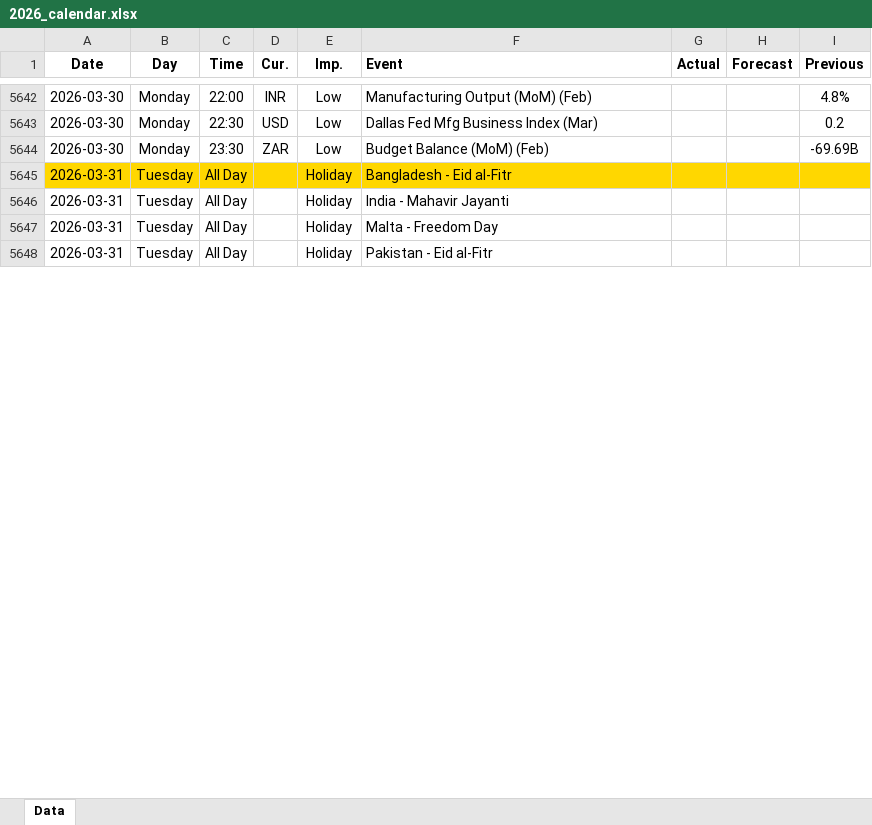
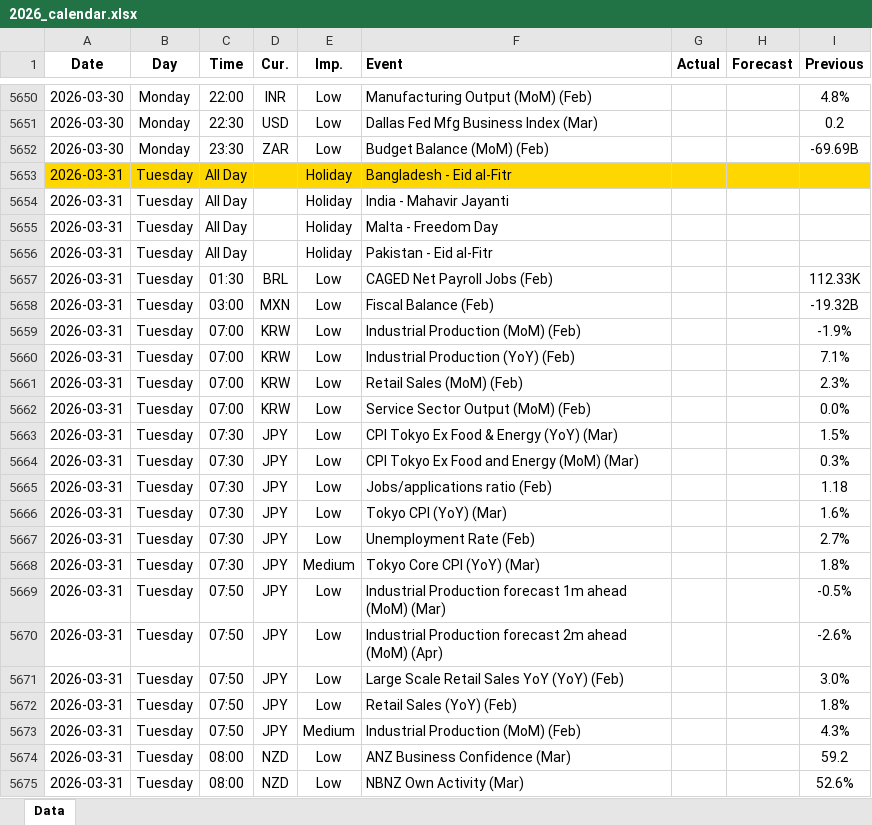
Before and after one commit to yiyousiow000814/XAUUSD-Calendar-Agent, an Excel workbook: data/Economic_Calendar/2026/2026_calendar.xlsx, sheet Data, drawn as a sheet; only a part is shown, gaps mark what is left out; values as stored, in another font and other column widths than the file's, no borders; the diff covers the shown part only; the diff names each change by its address in the sheet, - before the commit and + after, or states it on an @@ line.

```diff
--- a/data/Economic_Calendar/2026/2026_calendar.xlsx (sheet Data)
+++ b/data/Economic_Calendar/2026/2026_calendar.xlsx (sheet Data)
+row 5657: 2026-03-31 | Tuesday | 01:30 | BRL | Low | CAGED Net Payroll Jobs (Feb) |  |  | 112.33K
+row 5658: 2026-03-31 | Tuesday | 03:00 | MXN | Low | Fiscal Balance (Feb) |  |  | -19.32B
+row 5659: 2026-03-31 | Tuesday | 07:00 | KRW | Low | Industrial Production (MoM) (Feb) |  |  | -1.9%
+row 5660: 2026-03-31 | Tuesday | 07:00 | KRW | Low | Industrial Production (YoY) (Feb) |  |  | 7.1%
+row 5661: 2026-03-31 | Tuesday | 07:00 | KRW | Low | Retail Sales (MoM) (Feb) |  |  | 2.3%
+row 5662: 2026-03-31 | Tuesday | 07:00 | KRW | Low | Service Sector Output (MoM) (Feb) |  |  | 0.0%
+row 5663: 2026-03-31 | Tuesday | 07:30 | JPY | Low | CPI Tokyo Ex Food & Energy (YoY) (Mar) |  |  | 1.5%
+row 5664: 2026-03-31 | Tuesday | 07:30 | JPY | Low | CPI Tokyo Ex Food and Energy (MoM) (Mar) |  |  | 0.3%
+row 5665: 2026-03-31 | Tuesday | 07:30 | JPY | Low | Jobs/applications ratio (Feb) |  |  | 1.18
+row 5666: 2026-03-31 | Tuesday | 07:30 | JPY | Low | Tokyo CPI (YoY) (Mar) |  |  | 1.6%
+row 5667: 2026-03-31 | Tuesday | 07:30 | JPY | Low | Unemployment Rate (Feb) |  |  | 2.7%
+row 5668: 2026-03-31 | Tuesday | 07:30 | JPY | Medium | Tokyo Core CPI (YoY) (Mar) |  |  | 1.8%
+row 5669: 2026-03-31 | Tuesday | 07:50 | JPY | Low | Industrial Production forecast 1m ahead (MoM) (Mar) |  |  | -0.5%
+row 5670: 2026-03-31 | Tuesday | 07:50 | JPY | Low | Industrial Production forecast 2m ahead (MoM) (Apr) |  |  | -2.6%
+row 5671: 2026-03-31 | Tuesday | 07:50 | JPY | Low | Large Scale Retail Sales YoY (YoY) (Feb) |  |  | 3.0%
+row 5672: 2026-03-31 | Tuesday | 07:50 | JPY | Low | Retail Sales (YoY) (Feb) |  |  | 1.8%
+row 5673: 2026-03-31 | Tuesday | 07:50 | JPY | Medium | Industrial Production (MoM) (Feb) |  |  | 4.3%
+row 5674: 2026-03-31 | Tuesday | 08:00 | NZD | Low | ANZ Business Confidence (Mar) |  |  | 59.2
+row 5675: 2026-03-31 | Tuesday | 08:00 | NZD | Low | NBNZ Own Activity (Mar) |  |  | 52.6%
```
Also changed, not shown: 178 added rows, 39 edited cells and cell formats elsewhere in this sheet, 2 other files.
